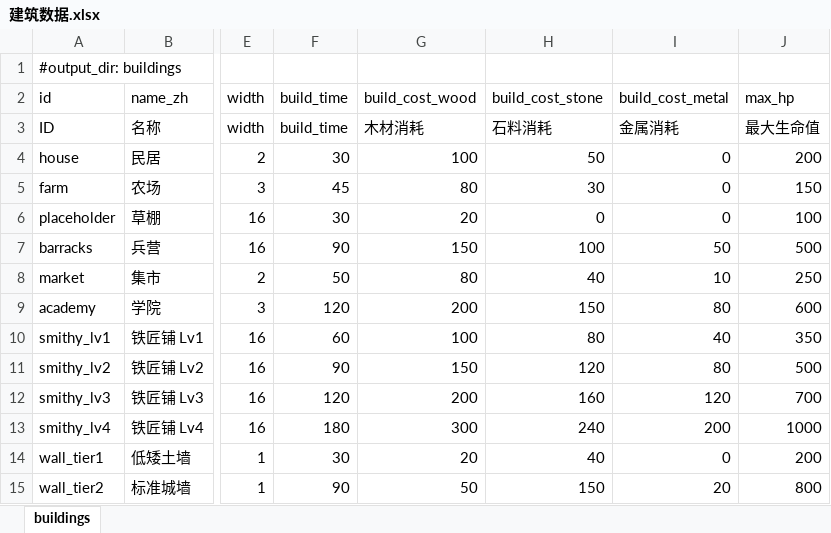
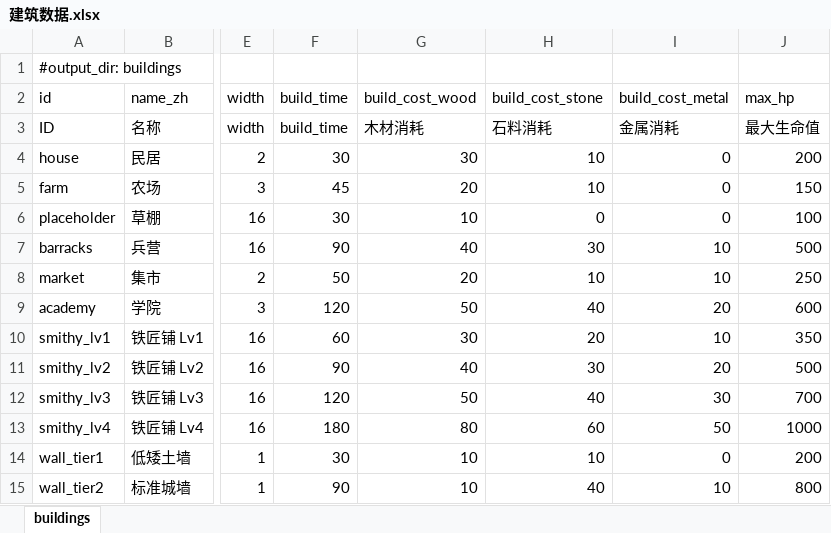
Before and after one commit to fanboran/stickworld, an Excel workbook: stick-world/config/excel/建筑数据.xlsx, sheet buildings, drawn as a sheet; only a part is shown, gaps mark what is left out; values as stored, in another font and other column widths than the file's, no borders; the diff covers the shown part only; the diff names each change by its address in the sheet, - before the commit and + after, or states it on an @@ line.

```diff
--- a/stick-world/config/excel/建筑数据.xlsx (sheet buildings)
+++ b/stick-world/config/excel/建筑数据.xlsx (sheet buildings)
-G4 (build_cost_wood): 100
+G4 (build_cost_wood): 30
-H4 (build_cost_stone): 50
+H4 (build_cost_stone): 10
-G5 (build_cost_wood): 80
+G5 (build_cost_wood): 20
-H5 (build_cost_stone): 30
+H5 (build_cost_stone): 10
-G6 (build_cost_wood): 20
+G6 (build_cost_wood): 10
-G7 (build_cost_wood): 150
+G7 (build_cost_wood): 40
-H7 (build_cost_stone): 100
+H7 (build_cost_stone): 30
-I7 (build_cost_metal): 50
+I7 (build_cost_metal): 10
-G8 (build_cost_wood): 80
+G8 (build_cost_wood): 20
-H8 (build_cost_stone): 40
+H8 (build_cost_stone): 10
-G9 (build_cost_wood): 200
+G9 (build_cost_wood): 50
-H9 (build_cost_stone): 150
+H9 (build_cost_stone): 40
-I9 (build_cost_metal): 80
+I9 (build_cost_metal): 20
-G10 (build_cost_wood): 100
+G10 (build_cost_wood): 30
-H10 (build_cost_stone): 80
+H10 (build_cost_stone): 20
-I10 (build_cost_metal): 40
+I10 (build_cost_metal): 10
-G11 (build_cost_wood): 150
+G11 (build_cost_wood): 40
-H11 (build_cost_stone): 120
+H11 (build_cost_stone): 30
-I11 (build_cost_metal): 80
+I11 (build_cost_metal): 20
-G12 (build_cost_wood): 200
+G12 (build_cost_wood): 50
-H12 (build_cost_stone): 160
+H12 (build_cost_stone): 40
-I12 (build_cost_metal): 120
+I12 (build_cost_metal): 30
-G13 (build_cost_wood): 300
+G13 (build_cost_wood): 80
-H13 (build_cost_stone): 240
+H13 (build_cost_stone): 60
-I13 (build_cost_metal): 200
+I13 (build_cost_metal): 50
-G14 (build_cost_wood): 20
+G14 (build_cost_wood): 10
-H14 (build_cost_stone): 40
+H14 (build_cost_stone): 10
-G15 (build_cost_wood): 50
+G15 (build_cost_wood): 10
-H15 (build_cost_stone): 150
+H15 (build_cost_stone): 40
-I15 (build_cost_metal): 20
+I15 (build_cost_metal): 10
```
Also changed, not shown: 20 edited cells elsewhere in this sheet, stick-world/config/excel/制造.xlsx, stick-world/config/excel/平衡变量.xlsx, 27 other files.
